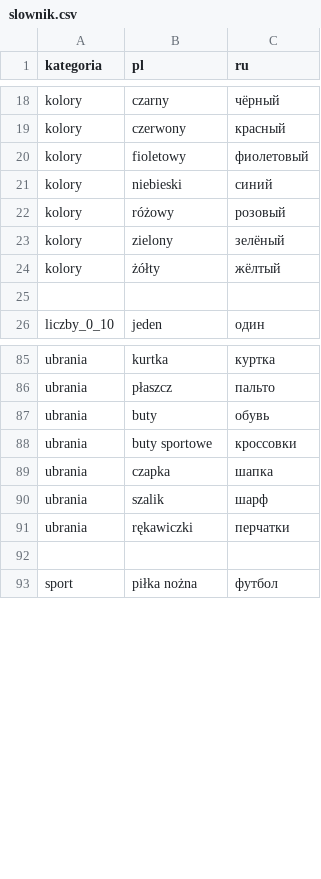
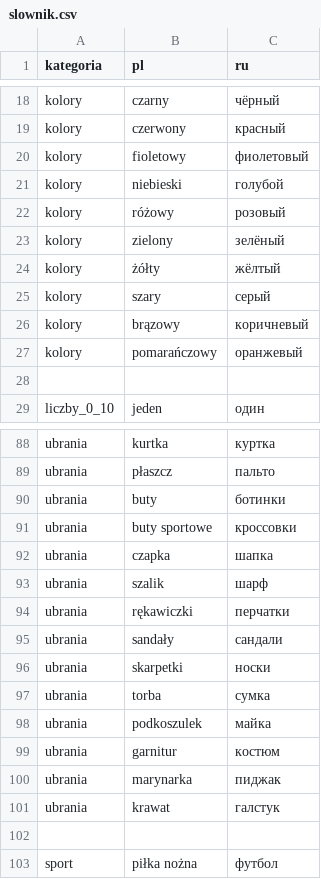
Before and after one commit to Olgakatash/polish-trainer-bot, a CSV file: data/slownik.csv, drawn as a sheet; only a part is shown, gaps mark what is left out.

Commit message:
slownik upd 7/01

```diff
--- a/data/slownik.csv
+++ b/data/slownik.csv
@@ -20,3 +20,3 @@ kolory;czerwony;красный
 kolory;fioletowy;фиолетовый
-kolory;niebieski;синий
+kolory;niebieski;голубой
 kolory;różowy;розовый
@@ -24,2 +24,5 @@ kolory;zielony;зелёный
 kolory;żółty;жёлтый
+kolory;szary;серый
+kolory;brązowy;коричневый
+kolory;pomarańczowy;оранжевый
 
@@ -86,3 +89,3 @@ ubrania;kurtka;куртка
 ubrania;płaszcz;пальто
-ubrania;buty;обувь
+ubrania;buty;ботинки
 ubrania;buty sportowe;кроссовки
@@ -91,2 +94,9 @@ ubrania;szalik;шарф
 ubrania;rękawiczki;перчатки
+ubrania;sandały;сандали
+ubrania;skarpetki;носки
+ubrania;torba;сумка
+ubrania;podkoszulek;майка
+ubrania;garnitur;костюм
+ubrania;marynarka;пиджак
+ubrania;krawat;галстук
 
```
Also changed, not shown: data/rutyna.csv.
